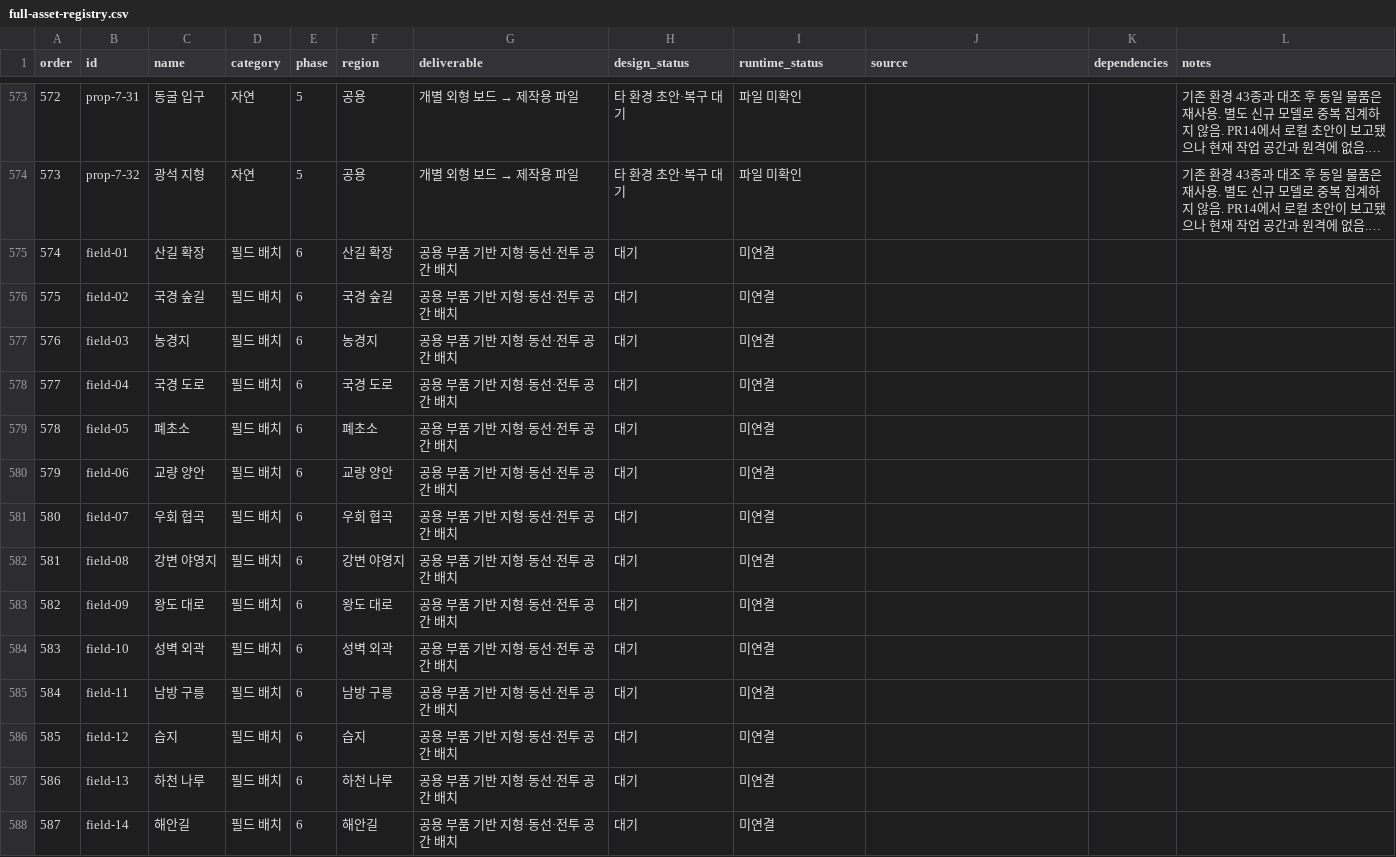
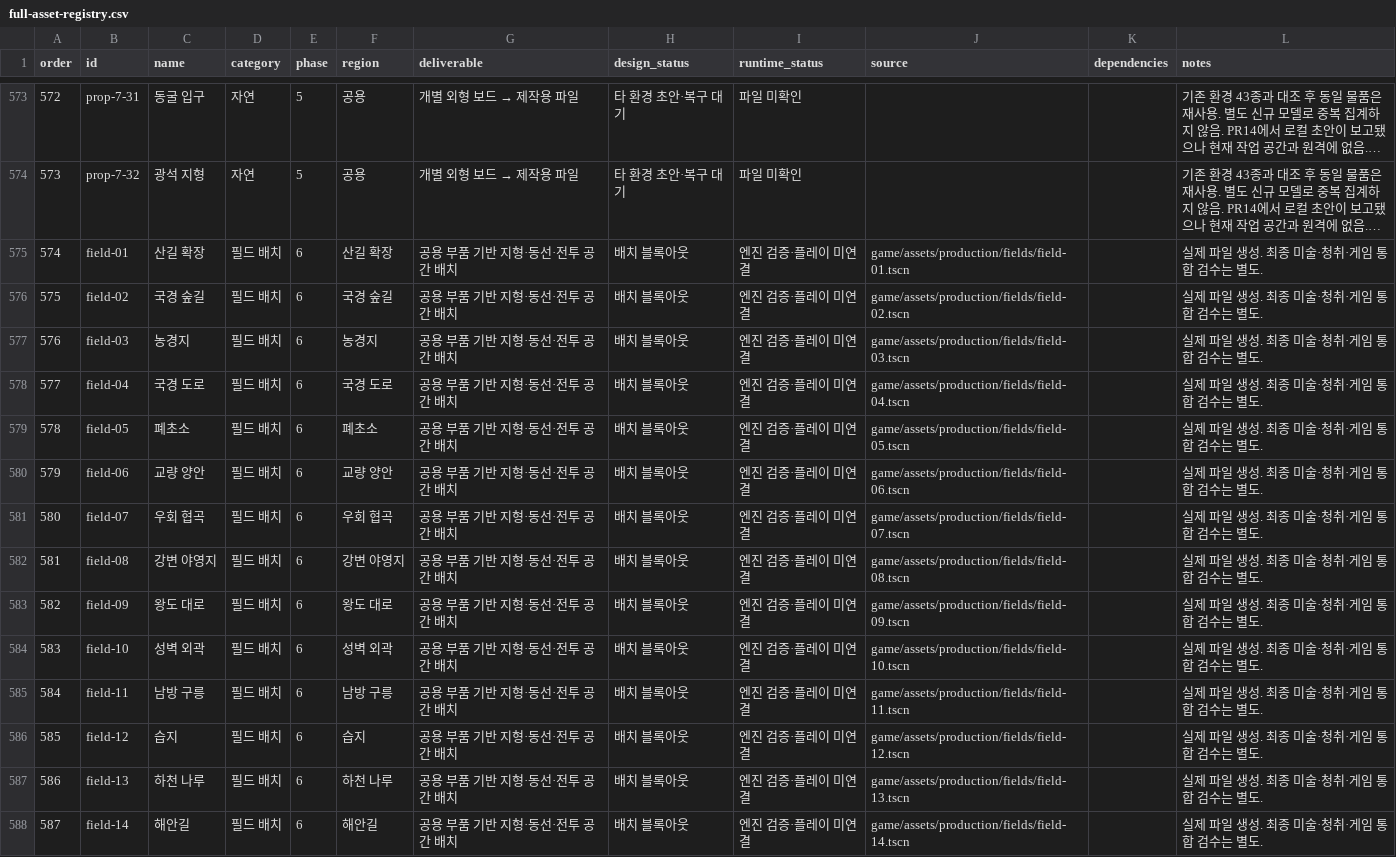
Before and after one commit to a01094864335-cell/springbound-frontier, a CSV file: docs/full-asset-registry.csv, drawn as a sheet; only a part is shown, gaps mark what is left out; long unchanged cells end in …; the diff covers the shown part only; the diff names each change by its address in the sheet, - before the commit and + after, or states it on an @@ line.

Commit message:
Add 29 field layout blockouts with physics route validation

```diff
--- a/docs/full-asset-registry.csv
+++ b/docs/full-asset-registry.csv
-H575:H588 (design_status): 대기
+H575:H588 (design_status): 배치 블록아웃
-I575:I588 (runtime_status): 미연결
+I575:I588 (runtime_status): 엔진 검증·플레이 미연결
-J575 (source): (empty)
+J575 (source): game/assets/production/fields/field-01.tscn
-L575:L588 (notes): (empty)
+L575:L588 (notes): 실제 파일 생성. 최종 미술·청취·게임 통합 검수는 별도.
-J576 (source): (empty)
+J576 (source): game/assets/production/fields/field-02.tscn
-J577 (source): (empty)
+J577 (source): game/assets/production/fields/field-03.tscn
-J578 (source): (empty)
+J578 (source): game/assets/production/fields/field-04.tscn
-J579 (source): (empty)
+J579 (source): game/assets/production/fields/field-05.tscn
-J580 (source): (empty)
+J580 (source): game/assets/production/fields/field-06.tscn
-J581 (source): (empty)
+J581 (source): game/assets/production/fields/field-07.tscn
-J582 (source): (empty)
+J582 (source): game/assets/production/fields/field-08.tscn
-J583 (source): (empty)
+J583 (source): game/assets/production/fields/field-09.tscn
-J584 (source): (empty)
+J584 (source): game/assets/production/fields/field-10.tscn
-J585 (source): (empty)
+J585 (source): game/assets/production/fields/field-11.tscn
-J586 (source): (empty)
+J586 (source): game/assets/production/fields/field-12.tscn
-J587 (source): (empty)
+J587 (source): game/assets/production/fields/field-13.tscn
-J588 (source): (empty)
+J588 (source): game/assets/production/fields/field-14.tscn
```
Also changed, not shown: 60 edited cells elsewhere in this file, 49 other files.
